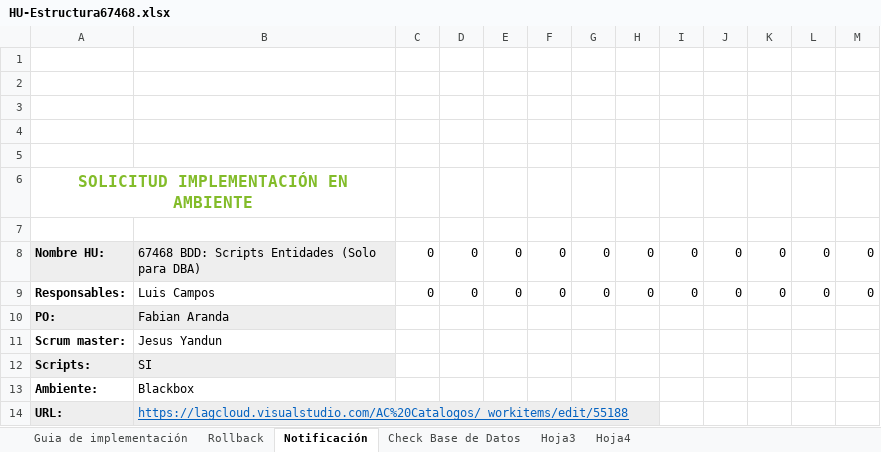
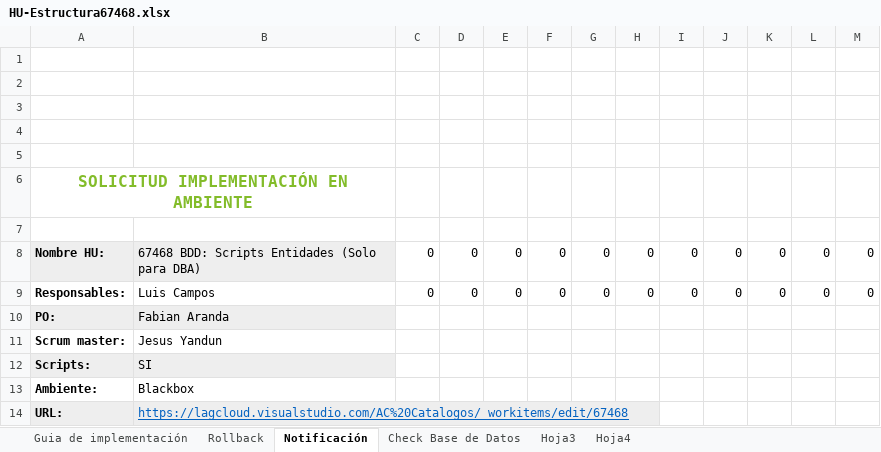
Before and after one commit to systems12-logiztik/ScriptsEntidades, an Excel workbook: HU-Estructura67468.xlsx, sheet Notificación, drawn as a sheet; values as stored, in another font and other column widths than the file's, no borders; charts and pictures not drawn; the diff names each change by its address in the sheet, - before the commit and + after, or states it on an @@ line.

```diff
--- a/HU-Estructura67468.xlsx (sheet Notificación)
+++ b/HU-Estructura67468.xlsx (sheet Notificación)
-B14: https://lagcloud.visualstudio.com/AC%20Catalogos/_workitems/edit/55188
+B14: https://lagcloud.visualstudio.com/AC%20Catalogos/_workitems/edit/67468
```
Also changed, not shown: sheet Guia de implementación, 1 other file.
